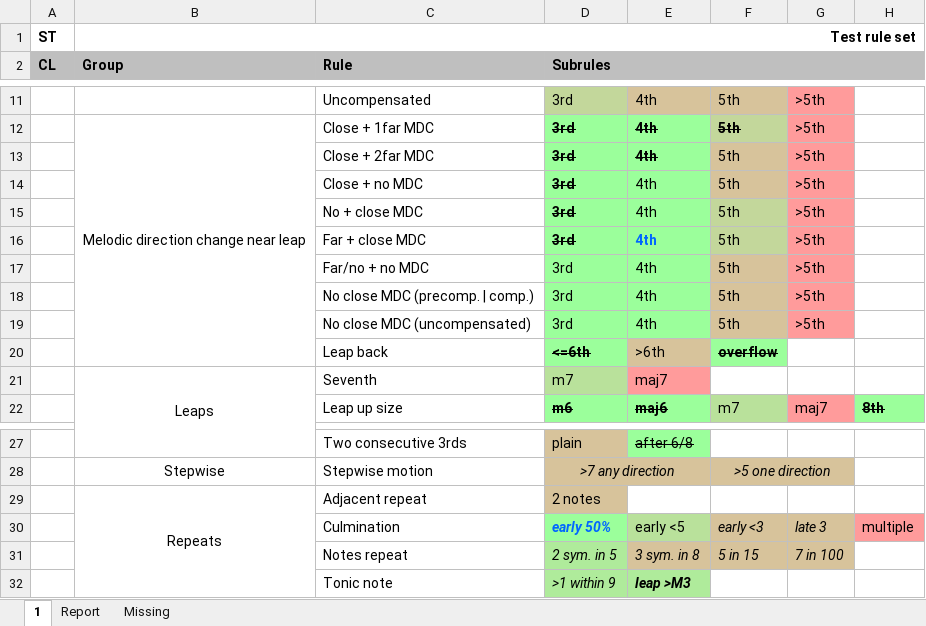
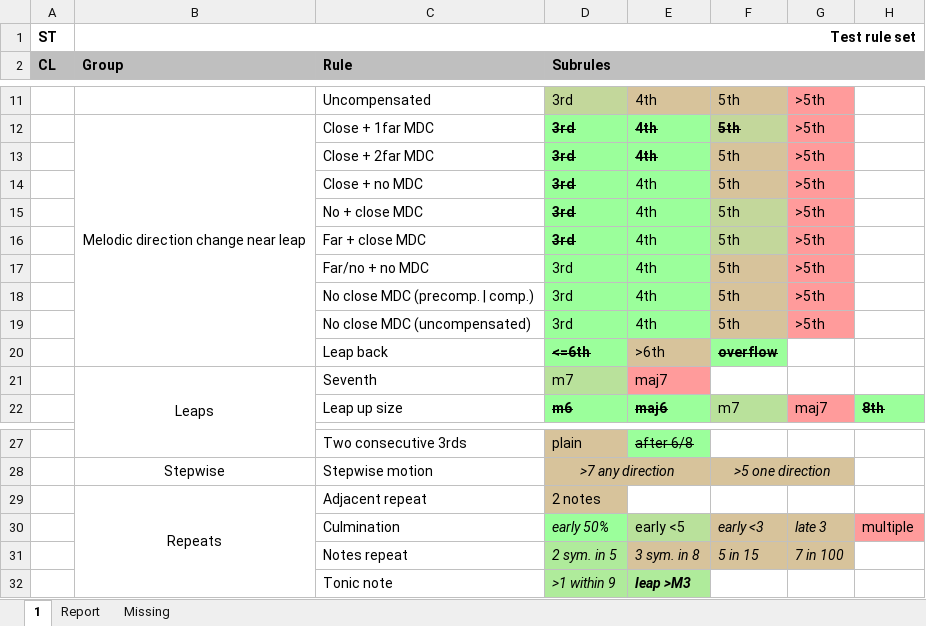
Before and after one commit to rualark/MGen, an Excel workbook: MGen/configs/GenCF1/include/rules.xlsm, sheet 1, drawn as a sheet; only a part is shown, gaps mark what is left out; values as stored, in another font and other column widths than the file's, no borders; charts and pictures not drawn; the diff names each change by its address in the sheet, - before the commit and + after, or states it on an @@ line.

```diff
--- a/MGen/configs/GenCF1/include/rules.xlsm (sheet 1)
+++ b/MGen/configs/GenCF1/include/rules.xlsm (sheet 1)
@@ E16 bold: on → off, text colour: #0066FF → black @@
@@ D30 bold: on → off, text colour: #0066FF → black @@
```
Also changed, not shown: 8 other files.
